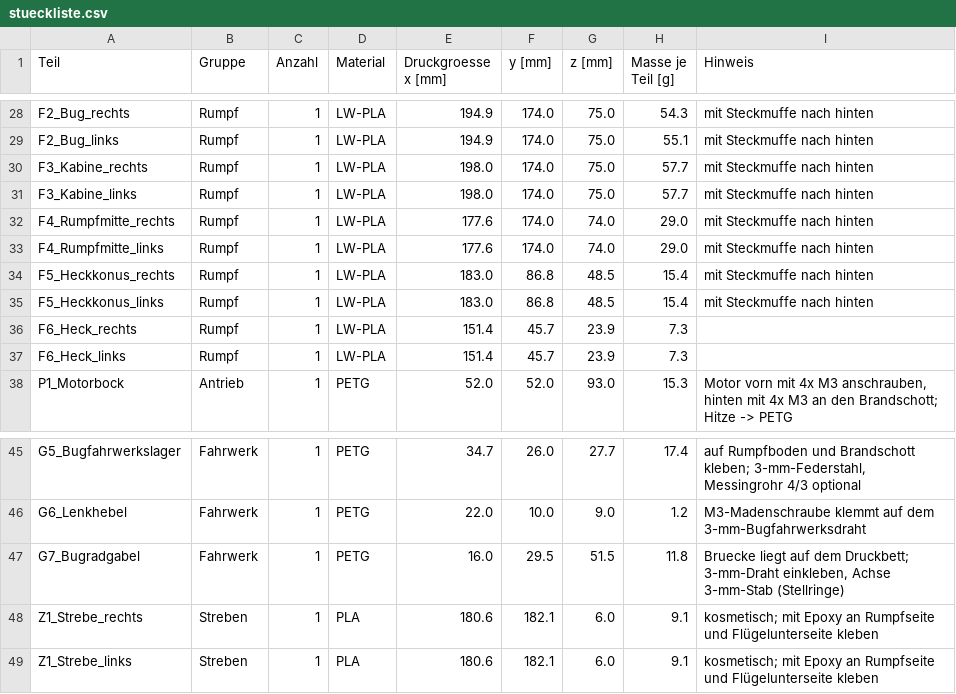
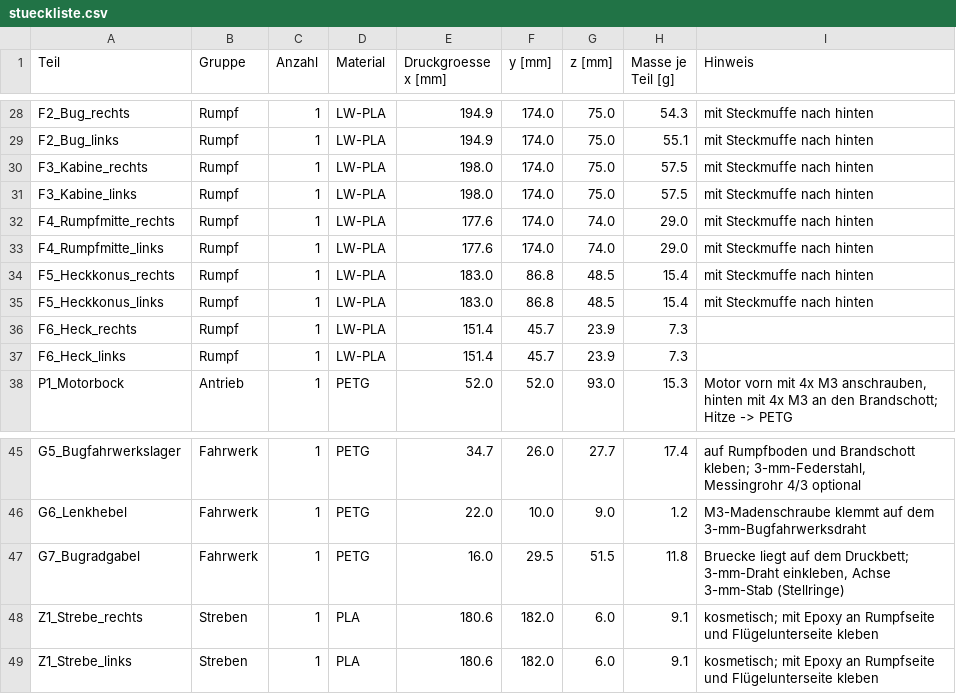
Before and after one commit to JonnyTheK1d/3D_Druck_RC_Flugzeug, a CSV file: docs/stueckliste.csv, drawn as a sheet; only a part is shown, gaps mark what is left out; the diff covers the shown part only.

```diff
--- a/docs/stueckliste.csv
+++ b/docs/stueckliste.csv
@@ -29,4 +29,4 @@ F2_Bug_rechts;Rumpf;1;LW-PLA;194.9;174.0;75.0;54.3;mit Steckmuffe nach hinten
 F2_Bug_links;Rumpf;1;LW-PLA;194.9;174.0;75.0;55.1;mit Steckmuffe nach hinten
-F3_Kabine_rechts;Rumpf;1;LW-PLA;198.0;174.0;75.0;57.7;mit Steckmuffe nach hinten
-F3_Kabine_links;Rumpf;1;LW-PLA;198.0;174.0;75.0;57.7;mit Steckmuffe nach hinten
+F3_Kabine_rechts;Rumpf;1;LW-PLA;198.0;174.0;75.0;57.5;mit Steckmuffe nach hinten
+F3_Kabine_links;Rumpf;1;LW-PLA;198.0;174.0;75.0;57.5;mit Steckmuffe nach hinten
 F4_Rumpfmitte_rechts;Rumpf;1;LW-PLA;177.6;174.0;74.0;29.0;mit Steckmuffe nach hinten
@@ -47,3 +47,3 @@ G6_Lenkhebel;Fahrwerk;1;PETG;22.0;10.0;9.0;1.2;M3-Madenschraube klemmt auf dem 3
 G7_Bugradgabel;Fahrwerk;1;PETG;16.0;29.5;51.5;11.8;"Bruecke liegt auf dem Druckbett; 3-mm-Draht einkleben, Achse 3-mm-Stab (Stellringe)"
-Z1_Strebe_rechts;Streben;1;PLA;180.6;182.1;6.0;9.1;"kosmetisch; mit Epoxy an Rumpfseite und Flügelunterseite kleben"
-Z1_Strebe_links;Streben;1;PLA;180.6;182.1;6.0;9.1;"kosmetisch; mit Epoxy an Rumpfseite und Flügelunterseite kleben"
+Z1_Strebe_rechts;Streben;1;PLA;180.6;182.0;6.0;9.1;"kosmetisch; mit Epoxy an Rumpfseite und Flügelunterseite kleben"
+Z1_Strebe_links;Streben;1;PLA;180.6;182.0;6.0;9.1;"kosmetisch; mit Epoxy an Rumpfseite und Flügelunterseite kleben"
```
Also changed, not shown: 65 edited cells elsewhere in this file, 51 other files.
